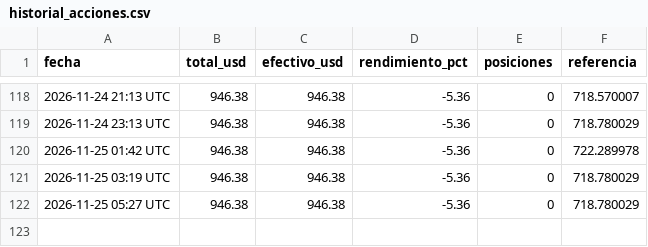
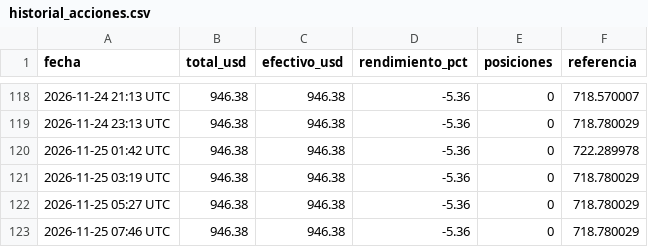
Before and after one commit to jonyhc97/bot-inversiones, a CSV file: datos/historial_acciones.csv, drawn as a sheet; only a part is shown, gaps mark what is left out.

```diff
--- a/datos/historial_acciones.csv
+++ b/datos/historial_acciones.csv
@@ -122 +122,2 @@
 2026-11-25 05:27 UTC,946.38,946.38,-5.36,0,718.780029
+2026-11-25 07:46 UTC,946.38,946.38,-5.36,0,718.780029
```
Also changed, not shown: datos/historial_cripto.csv, datos/historial_polymarket.csv, 2 other files.
